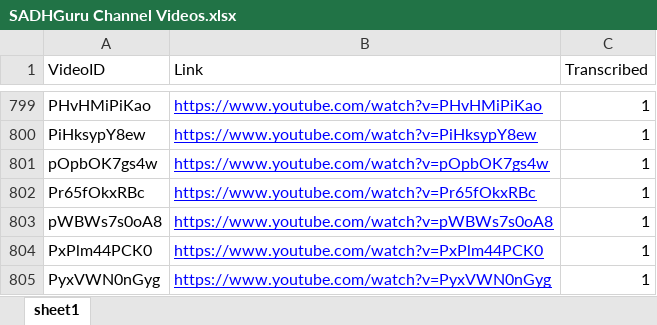
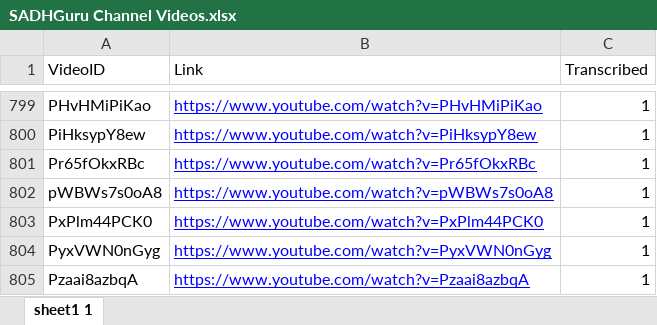
Before and after one commit to dalonlobo/asr, an Excel workbook: SADHGuru Channel Videos.xlsx, sheet sheet1 1, drawn as a sheet; only a part is shown, gaps mark what is left out; the shorter side is filled out with more unchanged rows; values as stored, in another font and other column widths than the file's, no borders; the diff names each change by its address in the sheet, - before the commit and + after, or states it on an @@ line.

```diff
--- a/SADHGuru Channel Videos.xlsx (sheet sheet1 1)
+++ b/SADHGuru Channel Videos.xlsx (sheet sheet1 1)
-sheet tab: sheet1
+sheet tab: sheet1 1
-row 801: pOpbOK7gs4w | https://www.youtube.com/watch?v=pOpbOK7gs4w | 1
```
Also changed, not shown: 1 other file.
